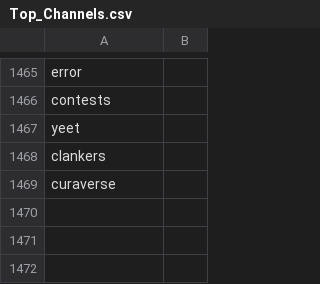
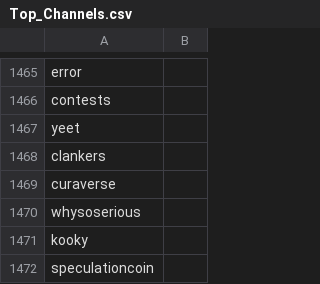
Before and after one commit to Karma3Labs/farcaster-graph, a CSV file: pipeline/channels/Top_Channels.csv, drawn as a sheet; only a part is shown, gaps mark what is left out.

Commit message:
feat: added channels to ranking

```diff
--- a/pipeline/channels/Top_Channels.csv
+++ b/pipeline/channels/Top_Channels.csv
@@ -1469 +1469,4 @@ clankers,
 curaverse,
+whysoserious,
+kooky,
+speculationcoin,
```
